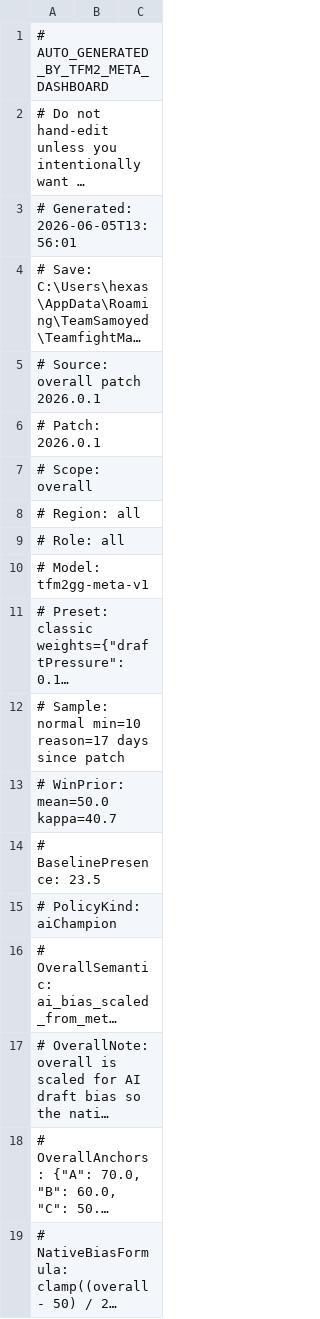
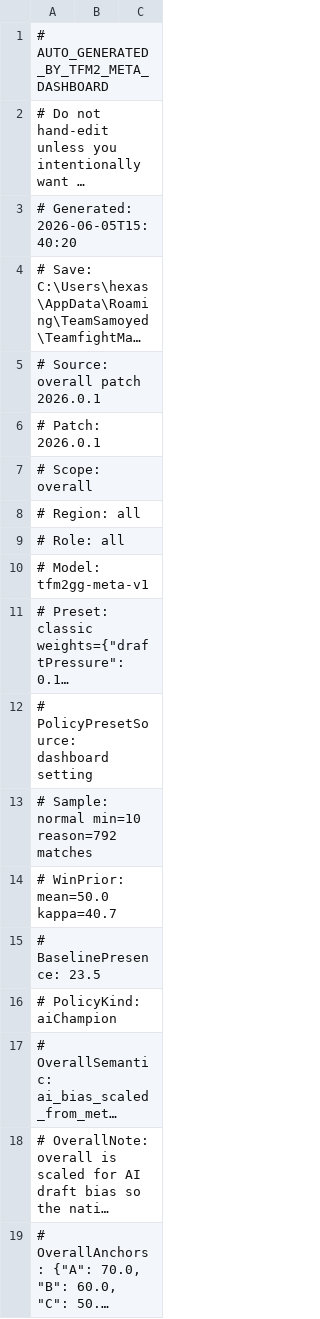
Before and after one commit to hexase1-ship-it/TFM2.gg, a TSV file: tfm2_ai_banpick_probe (팀파매.gg AI 밴픽 보정 애드온 모드)/ai_champion_policy.tsv, drawn as a sheet; only a part is shown; the shorter side is filled out with more unchanged rows; long unchanged cells end in …; the diff names each change by its address in the sheet, - before the commit and + after, or states it on an @@ line.

```diff
--- a/tfm2_ai_banpick_probe (팀파매.gg AI 밴픽 보정 애드온 모드)/ai_champion_policy.tsv
+++ b/tfm2_ai_banpick_probe (팀파매.gg AI 밴픽 보정 애드온 모드)/ai_champion_policy.tsv
-A3: # Generated: 2026-06-05T13:56:01
+A3: # Generated: 2026-06-05T15:40:20
-A12: # Sample: normal min=10 reason=17 days since patch
+A12: # PolicyPresetSource: dashboard setting
+row 13: # Sample: normal min=10 reason=792 matches
```
Also changed, not shown: TFM2_Meta_Dashboard_v0.3.3 (팀파매.gg)/resources/app/tfm2_meta_dashboard/data/policy_exports/champion_tier_policy.tsv, 9 other files.
